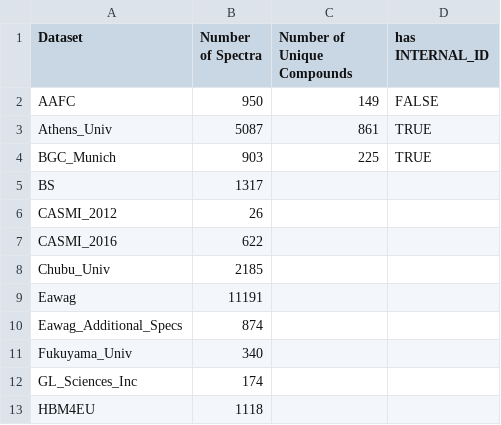
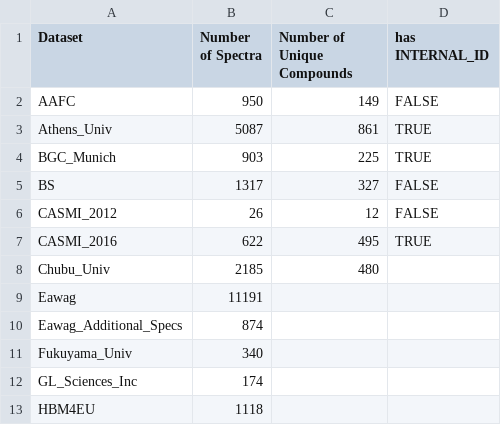
Before and after one commit to bachi55/MassBank-statistics, a CSV file: dataset_summary.csv, drawn as a sheet; only a part is shown.

Commit message:
Update dataset_summary.csv

```diff
--- a/dataset_summary.csv
+++ b/dataset_summary.csv
@@ -4,6 +4,6 @@ Athens_Univ,5087,861,TRUE
 BGC_Munich,903,225,TRUE
-BS,1317,,
-CASMI_2012,26,,
-CASMI_2016,622,,
-Chubu_Univ,2185,,
+BS,1317,327,FALSE
+CASMI_2012,26,12,FALSE
+CASMI_2016,622,495,TRUE
+Chubu_Univ,2185,480,
 Eawag,11191,,
```
